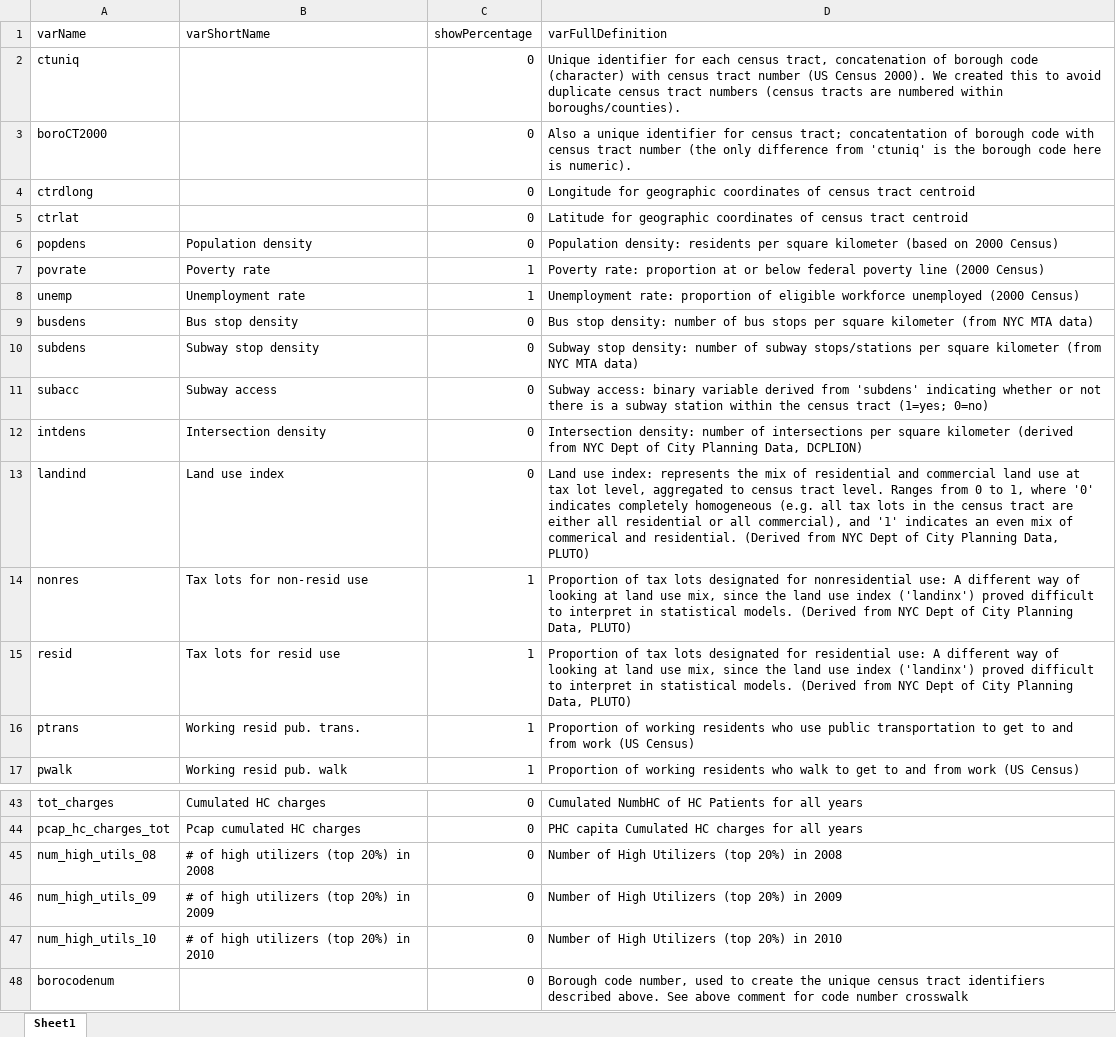
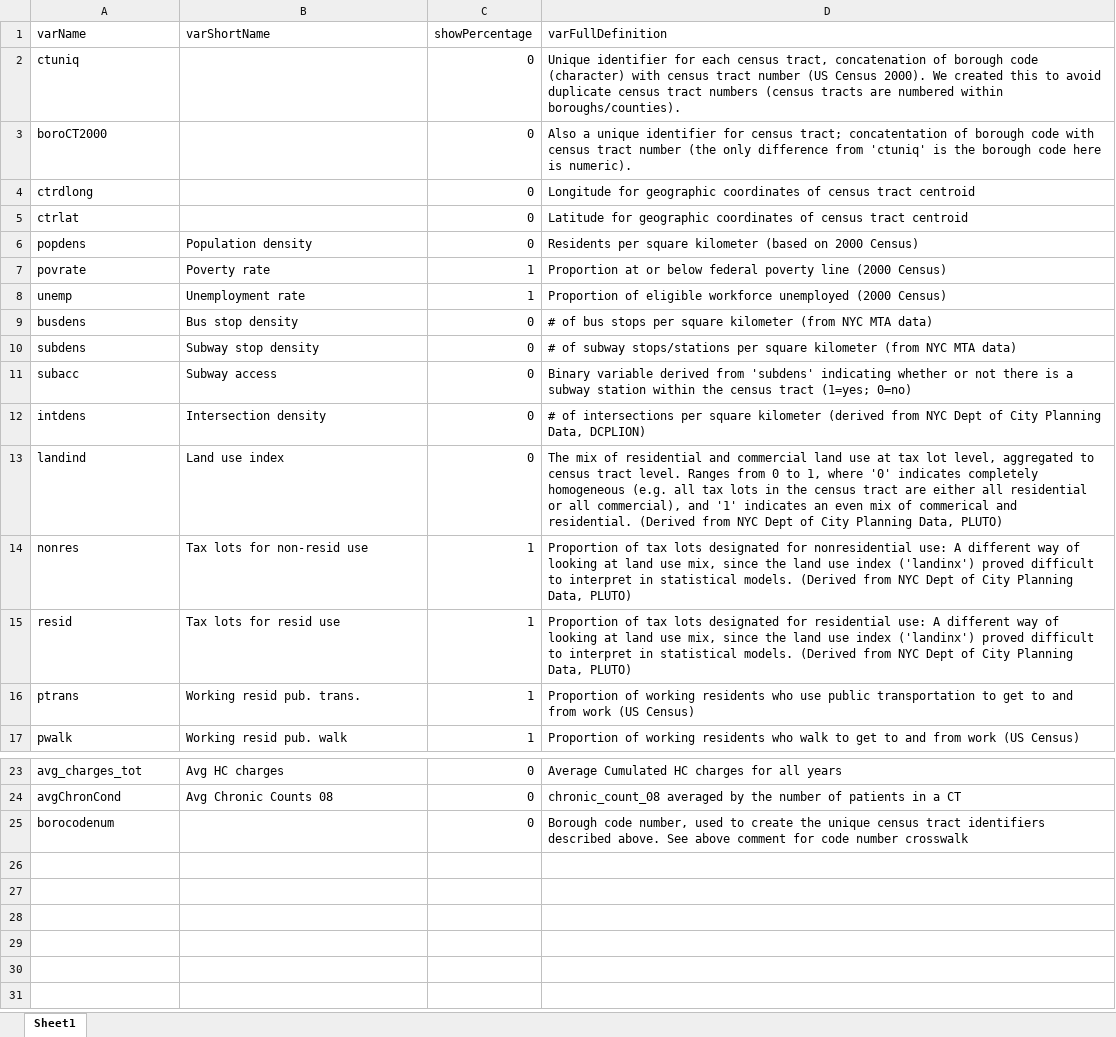
Before and after one commit to YilongJu/VNSNY-UPENN-ABMS-Study-R-Map, an Excel workbook: data/Variable_Definitions.xlsx, sheet Sheet1, drawn as a sheet; only a part is shown, gaps mark what is left out; values as stored, in another font and other column widths than the file's, no borders; removed rows and columns are numbered as before the commit, all else as after; the diff covers the shown part only; the diff names each change by its address in the sheet, - before the commit and + after, or states it on an @@ line.

```diff
--- a/data/Variable_Definitions.xlsx (sheet Sheet1)
+++ b/data/Variable_Definitions.xlsx (sheet Sheet1)
-D6 (varFullDefinition): Population density: residents per square…
+D6 (varFullDefinition): Residents per square…
-D7 (varFullDefinition): Poverty rate: proportion at or…
+D7 (varFullDefinition): Proportion at or…
-D8 (varFullDefinition): Unemployment rate: proportion of eligible…
+D8 (varFullDefinition): Proportion of eligible…
-D9 (varFullDefinition): Bus stop density: number of bus…
+D9 (varFullDefinition): # of bus…
-D10 (varFullDefinition): Subway stop density: number of subway…
+D10 (varFullDefinition): # of subway…
-D11 (varFullDefinition): Subway access: binary variable derived…
+D11 (varFullDefinition): Binary variable derived…
-D12 (varFullDefinition): Intersection density: number of intersections…
+D12 (varFullDefinition): # of intersections…
-D13 (varFullDefinition): Land use index: represents the mix of…
+D13 (varFullDefinition): The mix of…
-A23 (varName): tot_charges
+A23 (varName): avg_charges_tot
-B23 (varShortName): Cumulated HC charges
+B23 (varShortName): Avg HC charges
-D23 (varFullDefinition): Cumulated NumbHC of HC Patients for all years
+D23 (varFullDefinition): Average Cumulated HC charges for all years
-row 44: pcap_hc_charges_tot | Pcap cumulated HC charges | 0 | PHC capita Cumulated HC charges for all years
-row 45: num_high_utils_08 | # of high utilizers (top 20%) in 2008 | 0 | Number of High Utilizers (top 20%) in 2008
-row 46: num_high_utils_09 | # of high utilizers (top 20%) in 2009 | 0 | Number of High Utilizers (top 20%) in 2009
-row 47: num_high_utils_10 | # of high utilizers (top 20%) in 2010 | 0 | Number of High Utilizers (top 20%) in 2010
+row 24: avgChronCond | Avg Chronic Counts 08 | 0 | chronic_count_08 averaged by the number of patients in a CT
```
Also changed, not shown: 20 removed rows and 8 edited cells elsewhere in this sheet, 30 other files.
